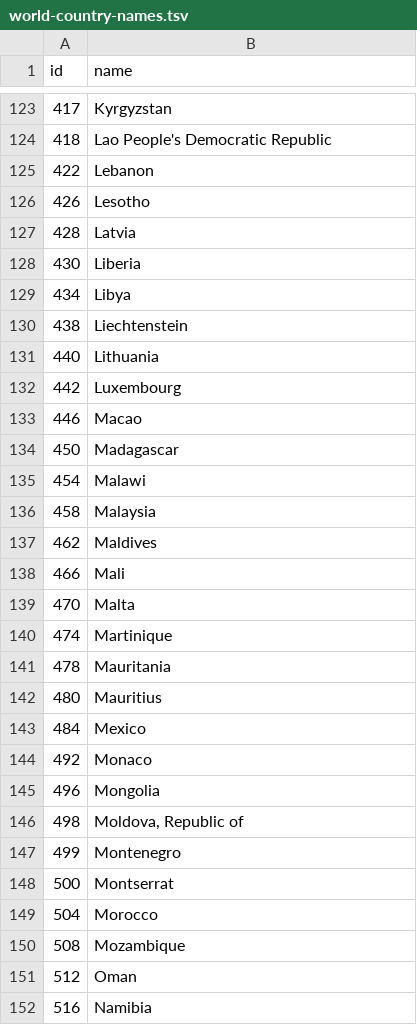
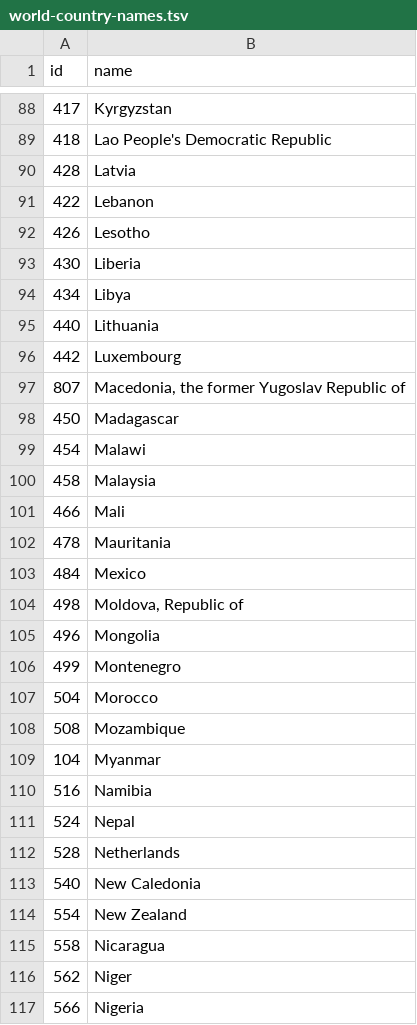
Before and after one commit to devinludwig/Capstone, a TSV file: story_map_rails/public/data/world-country-names.tsv, drawn as a sheet; only a part is shown, gaps mark what is left out; the shorter side is filled out with more unchanged rows; the diff covers the shown part only.

```diff
--- a/story_map_rails/public/data/world-country-names.tsv
+++ b/story_map_rails/public/data/world-country-names.tsv
@@ -124,11 +89,10 @@ id	name
 418	Lao People's Democratic Republic
+428	Latvia
 422	Lebanon
 426	Lesotho
-428	Latvia
 430	Liberia
 434	Libya
-438	Liechtenstein
 440	Lithuania
 442	Luxembourg
-446	Macao
+807	Macedonia, the former Yugoslav Republic of
 450	Madagascar
@@ -136,17 +100,11 @@ id	name
 458	Malaysia
-462	Maldives
 466	Mali
-470	Malta
-474	Martinique
 478	Mauritania
-480	Mauritius
 484	Mexico
-492	Monaco
+498	Moldova, Republic of
 496	Mongolia
-498	Moldova, Republic of
 499	Montenegro
-500	Montserrat
 504	Morocco
 508	Mozambique
-512	Oman
+104	Myanmar
 516	Namibia
```
Also changed, not shown: 1 added row, 71 removed rows and 26 moved rows elsewhere in this file, 6 other files.
